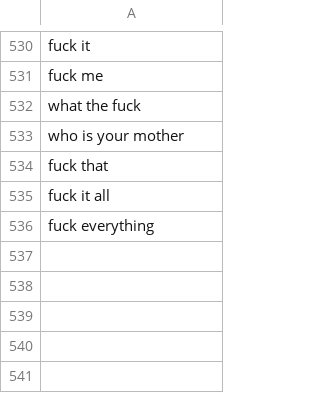
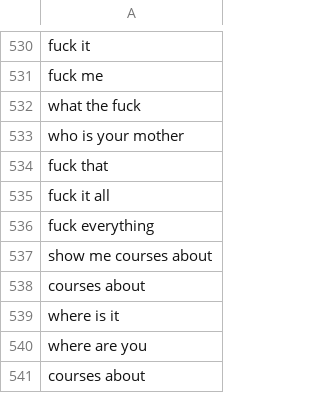
Before and after one commit to zafarali/minerva-bot, a CSV file: plugins/training/conv_bot_db_augmented.csv, drawn as a sheet; only a part is shown, gaps mark what is left out; the diff names each change by its address in the sheet, - before the commit and + after, or states it on an @@ line.

```diff
--- a/plugins/training/conv_bot_db_augmented.csv
+++ b/plugins/training/conv_bot_db_augmented.csv
+row 537: show me courses about
+row 538: courses about
+row 539: where is it
+row 540: where are you
+row 541: courses about
```
Also changed, not shown: 1 other file.
